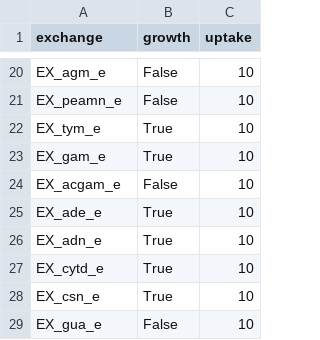
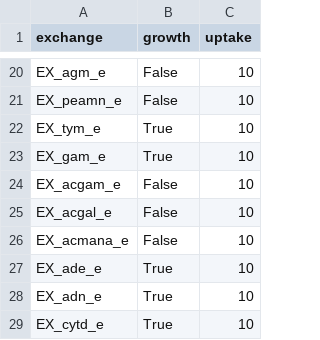
Before and after one commit to pnnl-predictive-phenomics/Rtoru-GEM, a CSV file: rtoru/data/growth/nit_biolog.csv, drawn as a sheet; only a part is shown, gaps mark what is left out; the shorter side is filled out with more unchanged rows; the diff names each change by its address in the sheet, - before the commit and + after, or states it on an @@ line.

```diff
--- a/rtoru/data/growth/nit_biolog.csv
+++ b/rtoru/data/growth/nit_biolog.csv
+row 25: EX_acgal_e | False | 10
+row 26: EX_acmana_e | False | 10
```
Also changed, not shown: rtoru/data/essentiality/ge_m9_glucose.csv, rtoru/data/growth/carbon_biolog.csv, 5 other files.
